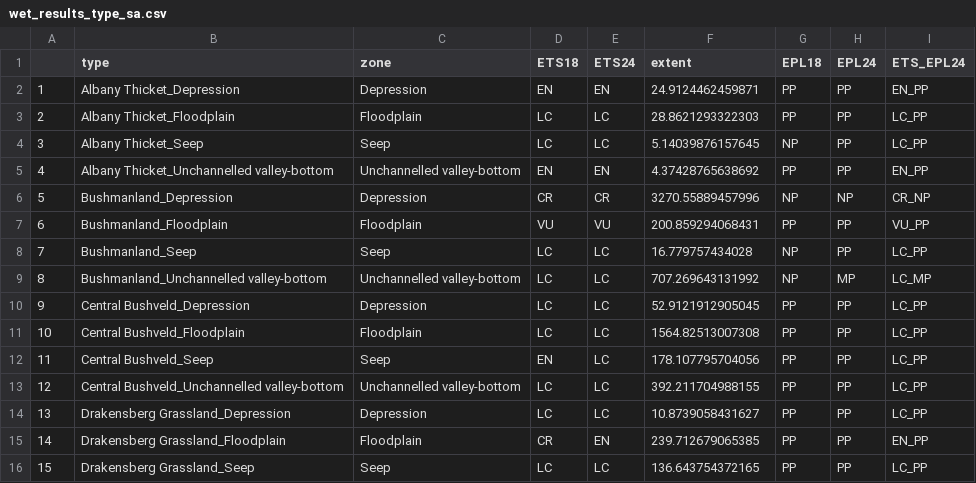
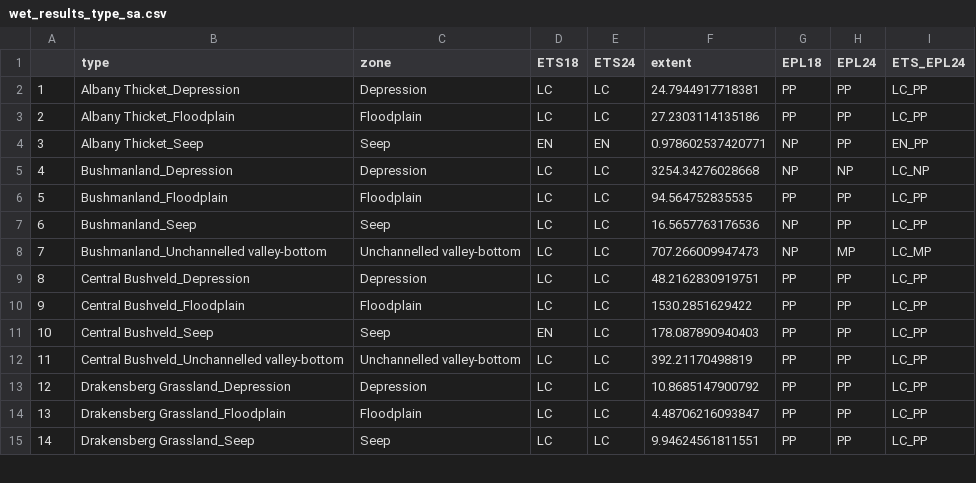
Before and after one commit to askowno/RLE_wet, a CSV file: outputs/wet_results_type_sa.csv, drawn as a sheet; only a part is shown; removed rows and columns are numbered as before the commit, all else as after; the diff covers the shown part only; the diff names each change by its address in the sheet, - before the commit and + after, or states it on an @@ line.

```diff
--- a/outputs/wet_results_type_sa.csv
+++ b/outputs/wet_results_type_sa.csv
-D2 (ETS18): EN
+D2 (ETS18): LC
-E2 (ETS24): EN
+E2 (ETS24): LC
-F2 (extent): 24.9124462459871
+F2 (extent): 24.7944917718381
-I2 (ETS_EPL24): EN_PP
+I2 (ETS_EPL24): LC_PP
-F3 (extent): 28.8621293322303
+F3 (extent): 27.2303114135186
-D4 (ETS18): LC
+D4 (ETS18): EN
-E4 (ETS24): LC
+E4 (ETS24): EN
-F4 (extent): 5.14039876157645
+F4 (extent): 0.978602537420771
-I4 (ETS_EPL24): LC_PP
+I4 (ETS_EPL24): EN_PP
-row 5: 4 | Albany Thicket_Unchannelled valley-bottom | Unchannelled valley-bottom | EN | EN | 4.37428765638692 | PP | PP | EN_PP
@@ column A renumbered from row 5 down @@
-D5 (ETS18): CR
+D5 (ETS18): LC
-E5 (ETS24): CR
+E5 (ETS24): LC
-F5 (extent): 3270.55889457996
+F5 (extent): 3254.34276028668
-I5 (ETS_EPL24): CR_NP
+I5 (ETS_EPL24): LC_NP
-D6 (ETS18): VU
+D6 (ETS18): LC
-E6 (ETS24): VU
+E6 (ETS24): LC
-F6 (extent): 200.859294068431
+F6 (extent): 94.564752835535
-I6 (ETS_EPL24): VU_PP
+I6 (ETS_EPL24): LC_PP
-F7 (extent): 16.779757434028
+F7 (extent): 16.5657763176536
-F8 (extent): 707.269643131992
+F8 (extent): 707.266009947473
-F9 (extent): 52.9121912905045
+F9 (extent): 48.2162830919751
-F10 (extent): 1564.82513007308
+F10 (extent): 1530.2851629422
-F11 (extent): 178.107795704056
+F11 (extent): 178.087890940403
-F12 (extent): 392.211704988155
+F12 (extent): 392.21170498819
-F13 (extent): 10.8739058431627
+F13 (extent): 10.8685147900792
-D14 (ETS18): CR
+D14 (ETS18): LC
-E14 (ETS24): EN
+E14 (ETS24): LC
-F14 (extent): 239.712679065385
+F14 (extent): 4.48706216093847
-I14 (ETS_EPL24): EN_PP
+I14 (ETS_EPL24): LC_PP
-F15 (extent): 136.643754372165
+F15 (extent): 9.94624561811551
```
Also changed, not shown: 118 edited cells elsewhere in this file, outputs/rle_wet_metrics_per_type.csv, outputs/wet_pes18_per_type.csv, 30 other files.
